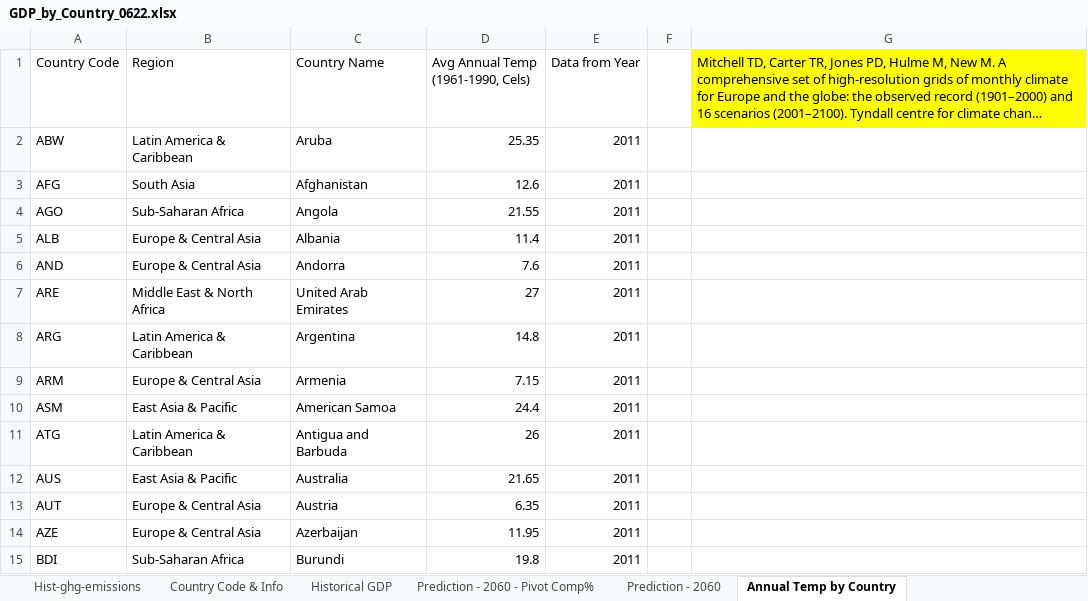
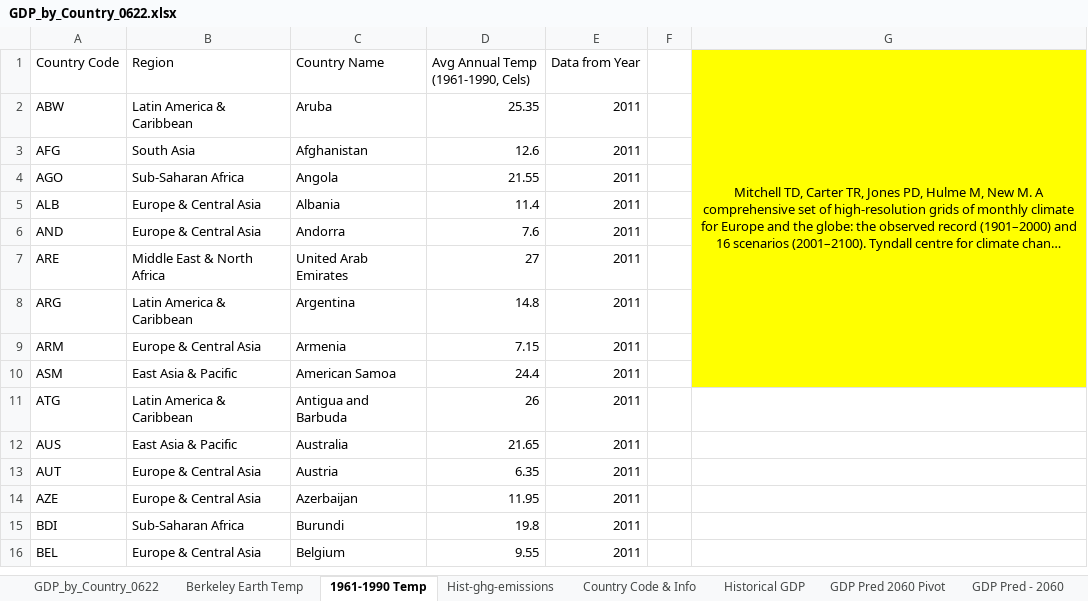
Before and after one commit to Whatever-r/Hanzhe_IP_Github, an Excel workbook: data/GDP_by_Country_0622.xlsx, sheet 1961-1990 Temp, drawn as a sheet; only a part is shown; the shorter side is filled out with more unchanged rows; long unchanged cells end in …; values as stored, in another font and other column widths than the file's, no borders; table styles not drawn; the diff names each change by its address in the sheet, - before the commit and + after, or states it on an @@ line.

Commit message:
Update Country-specific temperature step

```diff
--- a/data/GDP_by_Country_0622.xlsx (sheet 1961-1990 Temp)
+++ b/data/GDP_by_Country_0622.xlsx (sheet 1961-1990 Temp)
-sheet tab: Prediction - 2060 - Pivot Comp%
+sheet tab: GDP Pred 2060 Pivot
-sheet tab: Prediction - 2060
+sheet tab: GDP Pred - 2060
-sheet tab: Annual Temp by Country
+sheet tab: 1961-1990 Temp
+sheet tab: Berkeley Earth Temp
@@ sheet tab order changed: GDP_by_Country_0622 | Berkeley Earth Temp | 1961-1990 Temp | Hist-ghg-emissions | Country Code & Info | Historical GDP | GDP Pred 2060 Pivot | GDP Pred - 2060 @@
-G1 alignment: left
+G1 alignment: center
+G1:G10 merged
-G2:G10 fill: none
+G2:G10 fill: #FFFF00
```
Also changed, not shown: sheet GDP Pred 2060 Pivot, sheet GDP_by_Country_0622, sheet GDP Pred - 2060, formulas that keep their value, 6 other files.
